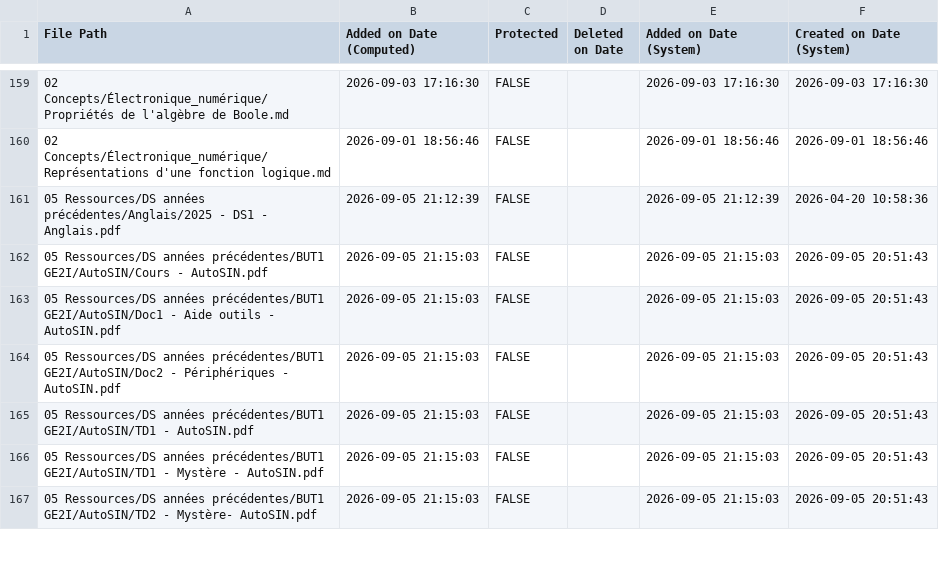
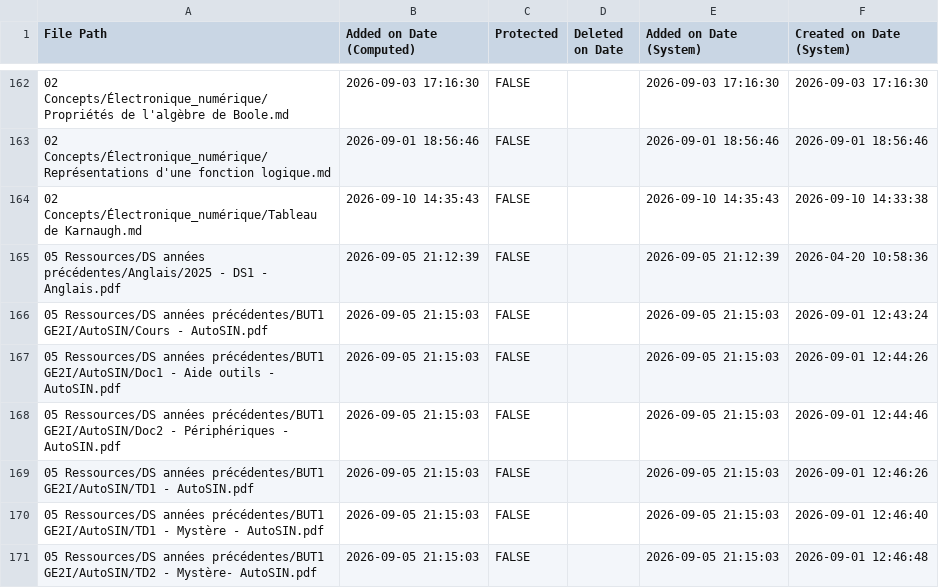
Before and after one commit to maxime599/Obsidian-Vault, a CSV file: file_index.csv, drawn as a sheet; only a part is shown, gaps mark what is left out; the diff covers the shown part only.

```diff
--- a/file_index.csv
+++ b/file_index.csv
@@ -160,8 +163,9 @@
 "02 Concepts/Électronique_numérique/Représentations d'une fonction logique.md","2026-09-01 18:56:46","FALSE","","2026-09-01 18:56:46","2026-09-01 18:56:46"
+"02 Concepts/Électronique_numérique/Tableau de Karnaugh.md","2026-09-10 14:35:43","FALSE","","2026-09-10 14:35:43","2026-09-10 14:33:38"
 "05 Ressources/DS années précédentes/Anglais/2025 - DS1 - Anglais.pdf","2026-09-05 21:12:39","FALSE","","2026-09-05 21:12:39","2026-04-20 10:58:36"
-"05 Ressources/DS années précédentes/BUT1 GE2I/AutoSIN/Cours - AutoSIN.pdf","2026-09-05 21:15:03","FALSE","","2026-09-05 21:15:03","2026-09-05 20:51:43"
-"05 Ressources/DS années précédentes/BUT1 GE2I/AutoSIN/Doc1 - Aide outils - AutoSIN.pdf","2026-09-05 21:15:03","FALSE","","2026-09-05 21:15:03","2026-09-05 20:51:43"
-"05 Ressources/DS années précédentes/BUT1 GE2I/AutoSIN/Doc2 - Périphériques - AutoSIN.pdf","2026-09-05 21:15:03","FALSE","","2026-09-05 21:15:03","2026-09-05 20:51:43"
-"05 Ressources/DS années précédentes/BUT1 GE2I/AutoSIN/TD1 - AutoSIN.pdf","2026-09-05 21:15:03","FALSE","","2026-09-05 21:15:03","2026-09-05 20:51:43"
-"05 Ressources/DS années précédentes/BUT1 GE2I/AutoSIN/TD1 - Mystère - AutoSIN.pdf","2026-09-05 21:15:03","FALSE","","2026-09-05 21:15:03","2026-09-05 20:51:43"
-"05 Ressources/DS années précédentes/BUT1 GE2I/AutoSIN/TD2 - Mystère- AutoSIN.pdf","2026-09-05 21:15:03","FALSE","","2026-09-05 21:15:03","2026-09-05 20:51:43"
+"05 Ressources/DS années précédentes/BUT1 GE2I/AutoSIN/Cours - AutoSIN.pdf","2026-09-05 21:15:03","FALSE","","2026-09-05 21:15:03","2026-09-01 12:43:24"
+"05 Ressources/DS années précédentes/BUT1 GE2I/AutoSIN/Doc1 - Aide outils - AutoSIN.pdf","2026-09-05 21:15:03","FALSE","","2026-09-05 21:15:03","2026-09-01 12:44:26"
+"05 Ressources/DS années précédentes/BUT1 GE2I/AutoSIN/Doc2 - Périphériques - AutoSIN.pdf","2026-09-05 21:15:03","FALSE","","2026-09-05 21:15:03","2026-09-01 12:44:46"
+"05 Ressources/DS années précédentes/BUT1 GE2I/AutoSIN/TD1 - AutoSIN.pdf","2026-09-05 21:15:03","FALSE","","2026-09-05 21:15:03","2026-09-01 12:46:26"
+"05 Ressources/DS années précédentes/BUT1 GE2I/AutoSIN/TD1 - Mystère - AutoSIN.pdf","2026-09-05 21:15:03","FALSE","","2026-09-05 21:15:03","2026-09-01 12:46:40"
+"05 Ressources/DS années précédentes/BUT1 GE2I/AutoSIN/TD2 - Mystère- AutoSIN.pdf","2026-09-05 21:15:03","FALSE","","2026-09-05 21:15:03","2026-09-01 12:46:48"
```
Also changed, not shown: 6 added rows and 17 edited cells elsewhere in this file, 25 other files.
